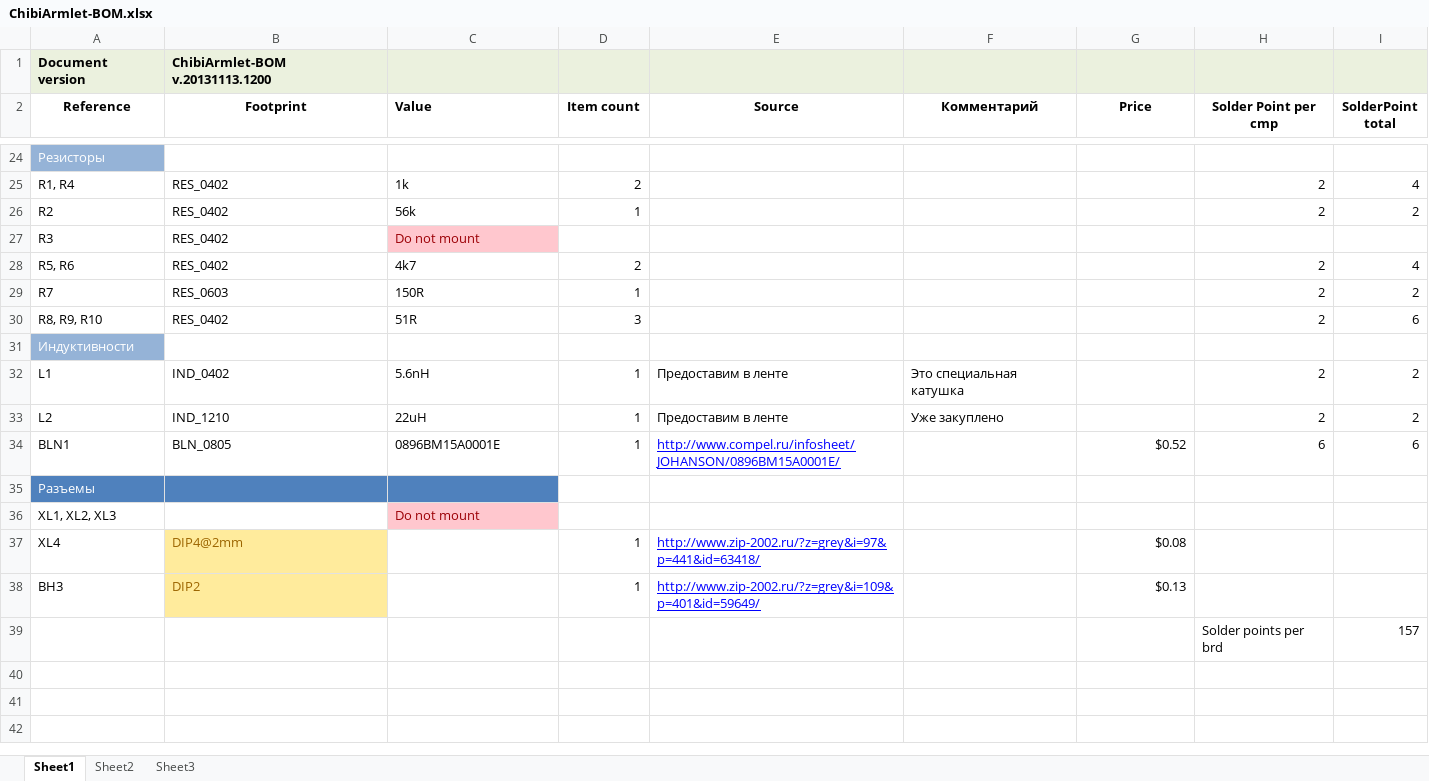
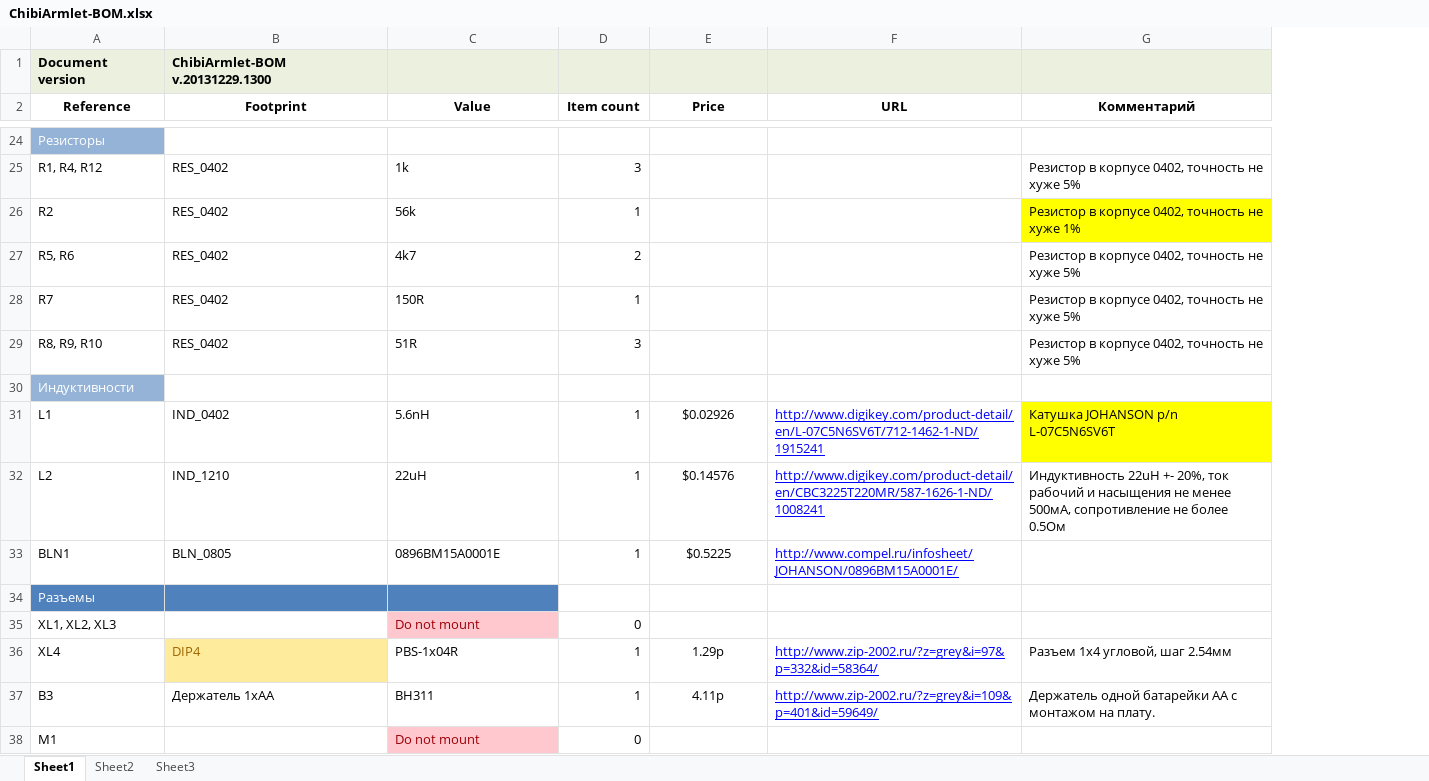
Before and after one commit to aeremin/chibi-armlet, an Excel workbook: Hardware/Gerber/Berelcom/ChibiArmlet-BOM.xlsx, sheet Sheet1, drawn as a sheet; only a part is shown, gaps mark what is left out; values as stored, in another font and other column widths than the file's, no borders; removed rows and columns are numbered as before the commit, all else as after; the diff covers the shown part only; the diff names each change by its address in the sheet, - before the commit and + after, or states it on an @@ line.

```diff
--- a/Hardware/Gerber/Berelcom/ChibiArmlet-BOM.xlsx (sheet Sheet1)
+++ b/Hardware/Gerber/Berelcom/ChibiArmlet-BOM.xlsx (sheet Sheet1)
-column E (Source), rows 32-37: Предоставим в ленте | Предоставим в ленте | http://www.compel.ru/infosheet/JOHANSON/0896BM15A0001E/ |  |  | http://www.zip-2002.ru/?z=grey&i=97&p=441&id=63418/
-column F (Комментарий), rows 32-33: Это специальная катушка | Уже закуплено
-column H (Solder Point per cmp), rows 25-26: 2 | 2; rows 28-34: 2 | 2 | 2 |  | 2 | 2 | 6; row 39: Solder points per brd
-column I (SolderPoint total), rows 25-26: 4 | 2; rows 28-34: 4 | 2 | 6 |  | 2 | 2 | 6; row 39: 157
+column F (URL), rows 31-37: http://www.digikey.com/product-detail/en/L-07C5N6SV6T/712-1462-1-ND/1915241 | http://www.digikey.com/product-detail/en/CBC3225T220MR/587-1626-1-ND/1008241 | http://www.compel.ru/infosheet/JOHANSON/0896BM15A0001E/ |  |  | http://www.zip-2002.ru/?z=grey&i=97&p=332&id=58364/ | http://www.zip-2002.ru/?z=grey&i=109&p=401&id=59649/
+column G (Комментарий), rows 25-37: Резистор в корпусе 0402, точность не хуже 5% | Резистор в корпусе 0402, точность не хуже 1% | Резистор в корпусе 0402, точность не хуже 5% | Резистор в корпусе 0402, точность не хуже 5% | Резистор в корпусе 0402, точность не хуже 5% |  | Катушка JOHANSON p/n L-07C5N6SV6T | Индуктивность 22uH +- 20%, ток рабочий и насыщения не менее 500мА, сопротивление не более 0.5Ом |  |  |  | Разъем 1х4 угловой, шаг 2.54мм | Держатель одной батарейки АА с монтажом на плату.
-B1 (Footprint): ChibiArmlet-BOM v.20131113.1200
+B1 (Footprint): ChibiArmlet-BOM v.20131229.1300
-C2 alignment: left
+C2 alignment: center
-A25 (Reference): R1, R4
+A25 (Reference): R1, R4, R12
-D25 (Item count): 2
+D25 (Item count): 3
-row 27: R3 | RES_0402 | Do not mount
-B28 (Footprint): RES_0603
+B28 (Footprint): RES_0402
-E31 (Price): (empty)
+E31 (Price): $0.02926
-E32 (Price): (empty)
+E32 (Price): $0.14576
-E33 (Price): $0.52
+E33 (Price): $0.5225
-E33 alignment: right
+E33 alignment: center
-D35 (Item count): (empty)
+D35 (Item count): 0
-B36 (Footprint): DIP4@2mm
+B36 (Footprint): DIP4
-C36 (Value): (empty)
+C36 (Value): PBS-1x04R
-E36 (Price): $0.08
+E36 (Price): 1.29р
-E36 alignment: right
+E36 alignment: center
-row 38: BH3 | DIP2 |  | 1 | http://www.zip-2002.ru/?z=grey&i=109&p=401&id=59649/ |  | $0.13
-A37 (Reference): (empty)
+A37 (Reference): B3
-B37 (Footprint): (empty)
+B37 (Footprint): Держатель 1хAA
-C37 (Value): (empty)
+C37 (Value): BH311
-D37 (Item count): (empty)
+D37 (Item count): 1
-E37 (Price): (empty)
+E37 (Price): 4.11р
+row 38: M1 |  | Do not mount | 0
```
Also changed, not shown: 3 added rows, 3 removed rows, 24 edited cells and cell formats elsewhere in this sheet, 4 other files.
